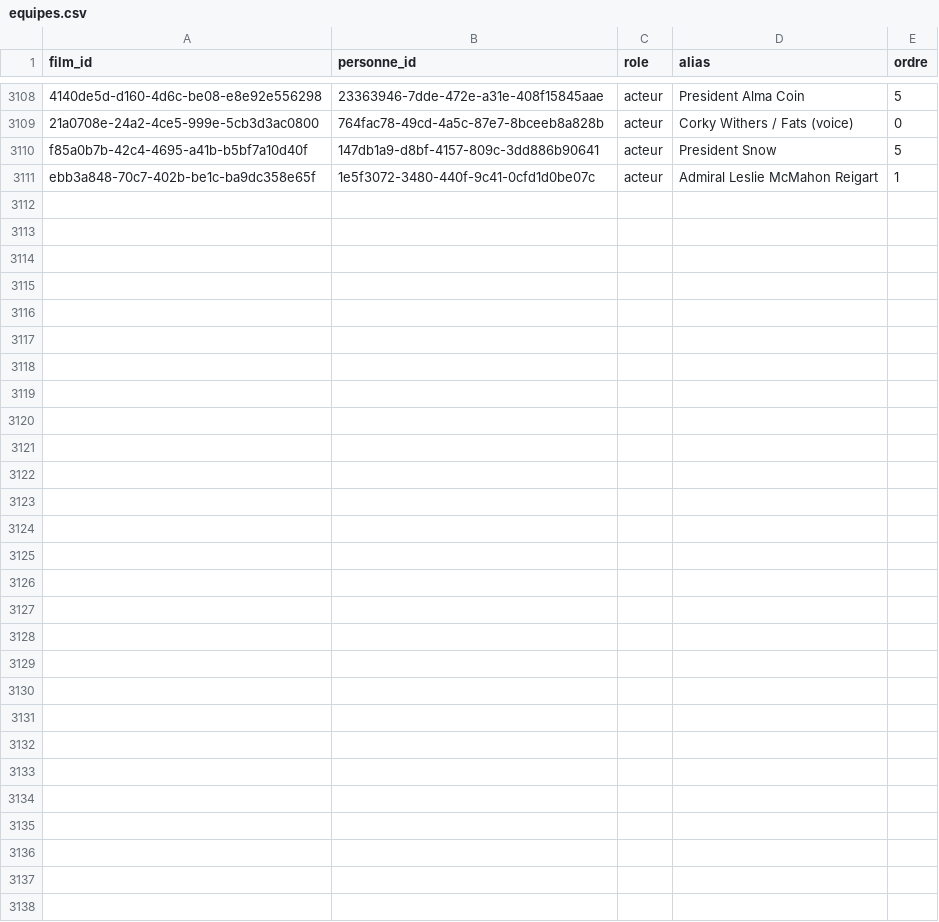
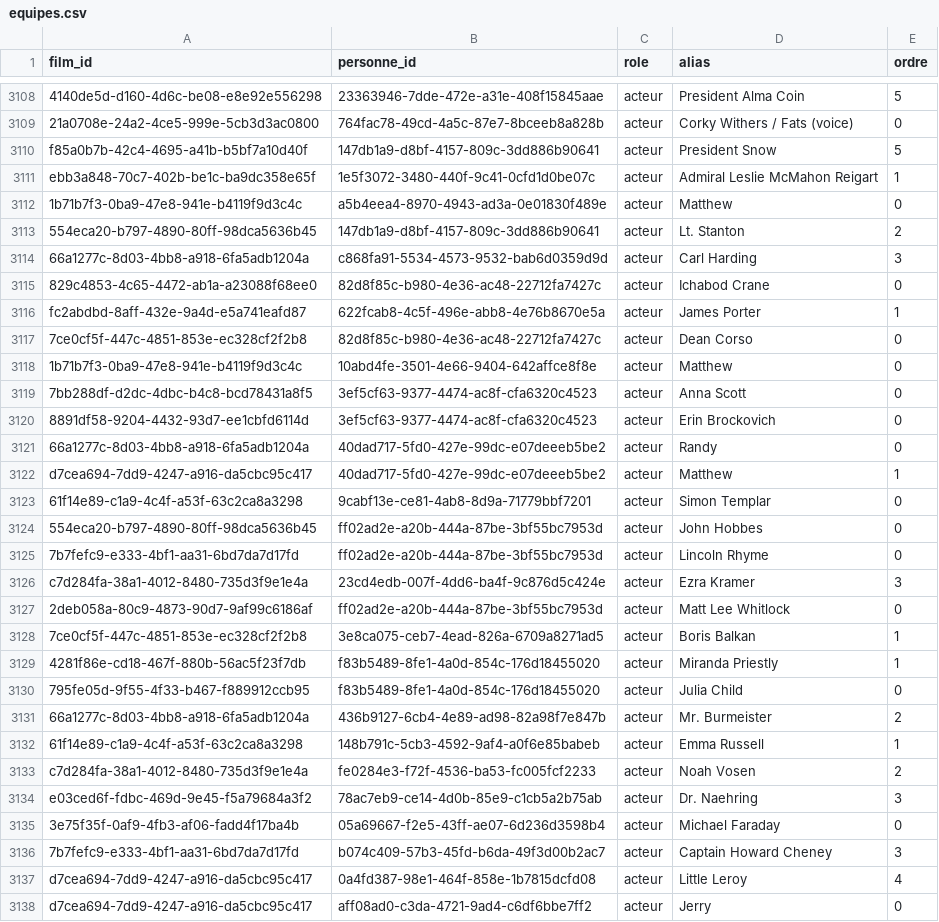
Before and after one commit to medina474/cinema-supabase, a CSV file: data/equipes.csv, drawn as a sheet; only a part is shown, gaps mark what is left out.

```diff
--- a/data/equipes.csv
+++ b/data/equipes.csv
@@ -3111 +3111,28 @@ f85a0b7b-42c4-4695-a41b-b5bf7a10d40f,147db1a9-d8bf-4157-809c-3dd886b90641,acteur
 ebb3a848-70c7-402b-be1c-ba9dc358e65f,1e5f3072-3480-440f-9c41-0cfd1d0be07c,acteur,Admiral Leslie McMahon Reigart,1
+1b71b7f3-0ba9-47e8-941e-b4119f9d3c4c,a5b4eea4-8970-4943-ad3a-0e01830f489e,acteur,Matthew,0
+554eca20-b797-4890-80ff-98dca5636b45,147db1a9-d8bf-4157-809c-3dd886b90641,acteur,Lt. Stanton,2
+66a1277c-8d03-4bb8-a918-6fa5adb1204a,c868fa91-5534-4573-9532-bab6d0359d9d,acteur,Carl Harding,3
+829c4853-4c65-4472-ab1a-a23088f68ee0,82d8f85c-b980-4e36-ac48-22712fa7427c,acteur,Ichabod Crane,0
+fc2abdbd-8aff-432e-9a4d-e5a741eafd87,622fcab8-4c5f-496e-abb8-4e76b8670e5a,acteur,James Porter,1
+7ce0cf5f-447c-4851-853e-ec328cf2f2b8,82d8f85c-b980-4e36-ac48-22712fa7427c,acteur,Dean Corso,0
+1b71b7f3-0ba9-47e8-941e-b4119f9d3c4c,10abd4fe-3501-4e66-9404-642affce8f8e,acteur,Matthew,0
+7bb288df-d2dc-4dbc-b4c8-bcd78431a8f5,3ef5cf63-9377-4474-ac8f-cfa6320c4523,acteur,Anna Scott,0
+8891df58-9204-4432-93d7-ee1cbfd6114d,3ef5cf63-9377-4474-ac8f-cfa6320c4523,acteur,Erin Brockovich,0
+66a1277c-8d03-4bb8-a918-6fa5adb1204a,40dad717-5fd0-427e-99dc-e07deeeb5be2,acteur,Randy,0
+d7cea694-7dd9-4247-a916-da5cbc95c417,40dad717-5fd0-427e-99dc-e07deeeb5be2,acteur,Matthew,1
+61f14e89-c1a9-4c4f-a53f-63c2ca8a3298,9cabf13e-ce81-4ab8-8d9a-71779bbf7201,acteur,Simon Templar,0
+554eca20-b797-4890-80ff-98dca5636b45,ff02ad2e-a20b-444a-87be-3bf55bc7953d,acteur,John Hobbes,0
+7b7fefc9-e333-4bf1-aa31-6bd7da7d17fd,ff02ad2e-a20b-444a-87be-3bf55bc7953d,acteur,Lincoln Rhyme,0
+c7d284fa-38a1-4012-8480-735d3f9e1e4a,23cd4edb-007f-4dd6-ba4f-9c876d5c424e,acteur,Ezra Kramer,3
+2deb058a-80c9-4873-90d7-9af99c6186af,ff02ad2e-a20b-444a-87be-3bf55bc7953d,acteur,Matt Lee Whitlock,0
+7ce0cf5f-447c-4851-853e-ec328cf2f2b8,3e8ca075-ceb7-4ead-826a-6709a8271ad5,acteur,Boris Balkan,1
+4281f86e-cd18-467f-880b-56ac5f23f7db,f83b5489-8fe1-4a0d-854c-176d18455020,acteur,Miranda Priestly,1
+795fe05d-9f55-4f33-b467-f889912ccb95,f83b5489-8fe1-4a0d-854c-176d18455020,acteur,Julia Child,0
+66a1277c-8d03-4bb8-a918-6fa5adb1204a,436b9127-6cb4-4e89-ad98-82a98f7e847b,acteur,Mr. Burmeister,2
+61f14e89-c1a9-4c4f-a53f-63c2ca8a3298,148b791c-5cb3-4592-9af4-a0f6e85babeb,acteur,Emma Russell,1
+c7d284fa-38a1-4012-8480-735d3f9e1e4a,fe0284e3-f72f-4536-ba53-fc005fcf2233,acteur,Noah Vosen,2
+e03ced6f-fdbc-469d-9e45-f5a79684a3f2,78ac7eb9-ce14-4d0b-85e9-c1cb5a2b75ab,acteur,Dr. Naehring,3
+3e75f35f-0af9-4fb3-af06-fadd4f17ba4b,05a69667-f2e5-43ff-ae07-6d236d3598b4,acteur,Michael Faraday,0
+7b7fefc9-e333-4bf1-aa31-6bd7da7d17fd,b074c409-57b3-45fd-b6da-49f3d00b2ac7,acteur,Captain Howard Cheney,3
+d7cea694-7dd9-4247-a916-da5cbc95c417,0a4fd387-98e1-464f-858e-1b7815dcfd08,acteur,Little Leroy,4
+d7cea694-7dd9-4247-a916-da5cbc95c417,aff08ad0-c3da-4721-9ad4-c6df6bbe7ff2,acteur,Jerry,0
```
Also changed, not shown: data/films.csv, data/films_genres.csv, 4 other files.
